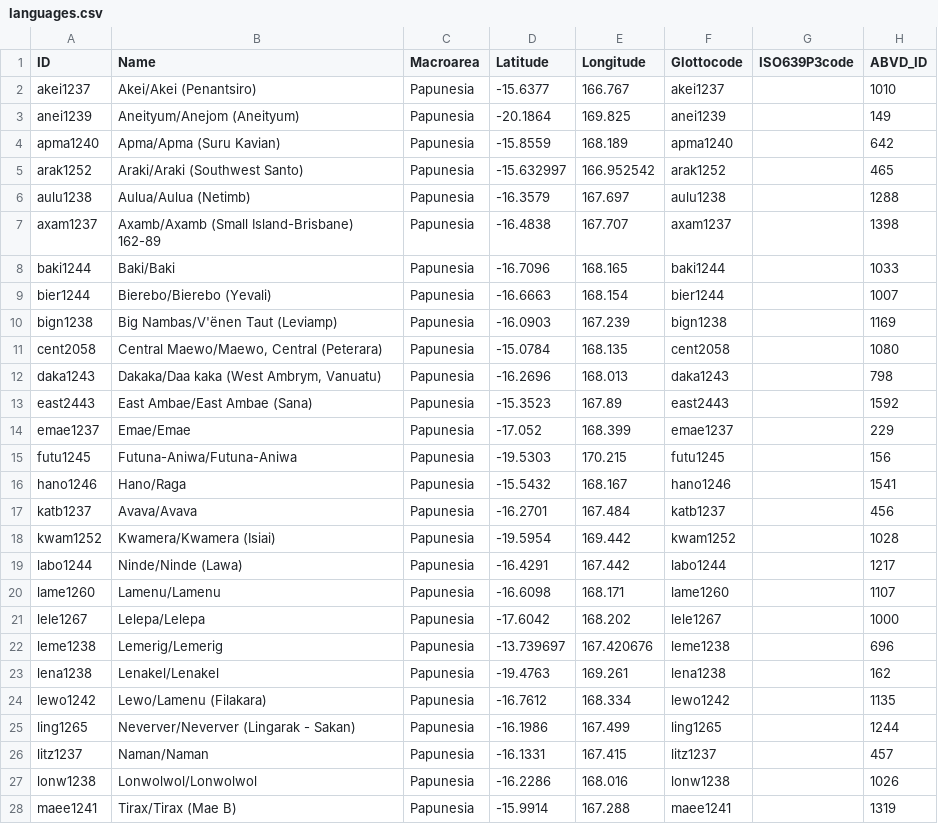
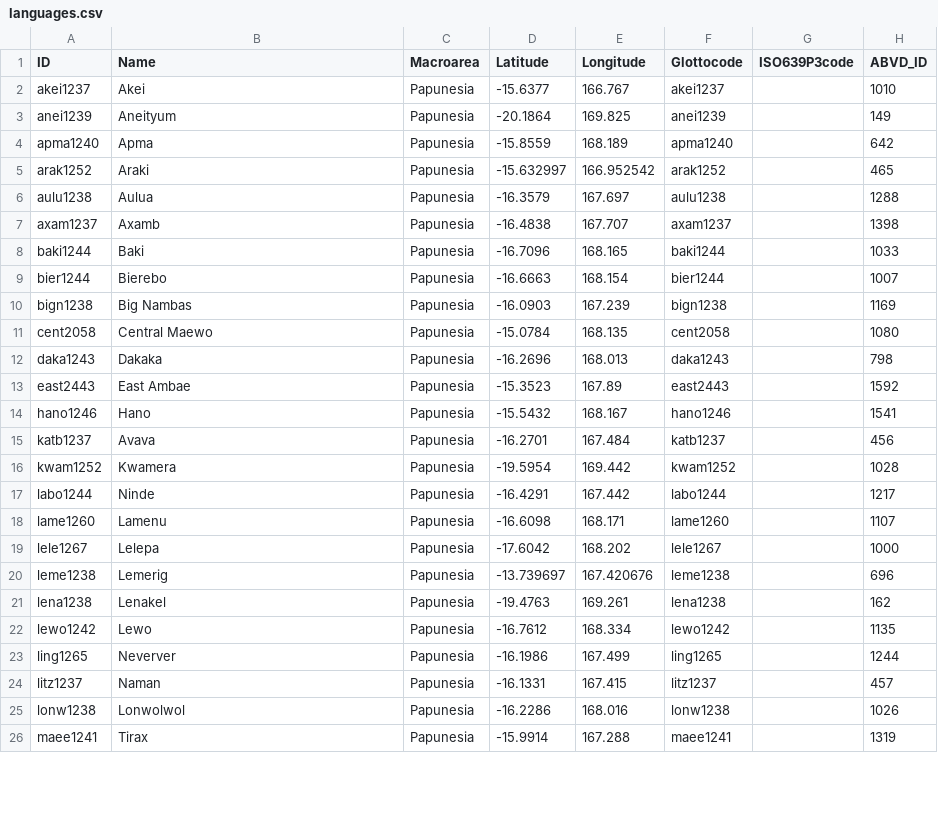
Before and after one commit to cldf-datasets/gbabvd_vv, a CSV file: cldf/languages.csv, drawn as a sheet; only a part is shown; the diff covers the shown part only.

```diff
--- a/cldf/languages.csv
+++ b/cldf/languages.csv
@@ -1,28 +1,26 @@
 ID,Name,Macroarea,Latitude,Longitude,Glottocode,ISO639P3code,ABVD_ID
-akei1237,Akei/Akei (Penantsiro),Papunesia,-15.6377,166.767,akei1237,,1010
-anei1239,Aneityum/Anejom (Aneityum),Papunesia,-20.1864,169.825,anei1239,,149
-apma1240,Apma/Apma (Suru Kavian),Papunesia,-15.8559,168.189,apma1240,,642
-arak1252,Araki/Araki (Southwest Santo),Papunesia,-15.632997,166.952542,arak1252,,465
-aulu1238,Aulua/Aulua (Netimb),Papunesia,-16.3579,167.697,aulu1238,,1288
-axam1237,Axamb/Axamb (Small Island-Brisbane) 162-89,Papunesia,-16.4838,167.707,axam1237,,1398
-baki1244,Baki/Baki,Papunesia,-16.7096,168.165,baki1244,,1033
-bier1244,Bierebo/Bierebo (Yevali),Papunesia,-16.6663,168.154,bier1244,,1007
-bign1238,Big Nambas/V'ënen Taut (Leviamp),Papunesia,-16.0903,167.239,bign1238,,1169
-cent2058,"Central Maewo/Maewo, Central (Peterara)",Papunesia,-15.0784,168.135,cent2058,,1080
-daka1243,"Dakaka/Daa kaka (West Ambrym, Vanuatu)",Papunesia,-16.2696,168.013,daka1243,,798
-east2443,East Ambae/East Ambae (Sana),Papunesia,-15.3523,167.89,east2443,,1592
-emae1237,Emae/Emae,Papunesia,-17.052,168.399,emae1237,,229
-futu1245,Futuna-Aniwa/Futuna-Aniwa,Papunesia,-19.5303,170.215,futu1245,,156
-hano1246,Hano/Raga,Papunesia,-15.5432,168.167,hano1246,,1541
-katb1237,Avava/Avava,Papunesia,-16.2701,167.484,katb1237,,456
-kwam1252,Kwamera/Kwamera (Isiai),Papunesia,-19.5954,169.442,kwam1252,,1028
-labo1244,Ninde/Ninde (Lawa),Papunesia,-16.4291,167.442,labo1244,,1217
-lame1260,Lamenu/Lamenu,Papunesia,-16.6098,168.171,lame1260,,1107
-lele1267,Lelepa/Lelepa,Papunesia,-17.6042,168.202,lele1267,,1000
-leme1238,Lemerig/Lemerig,Papunesia,-13.739697,167.420676,leme1238,,696
-lena1238,Lenakel/Lenakel,Papunesia,-19.4763,169.261,lena1238,,162
-lewo1242,Lewo/Lamenu (Filakara),Papunesia,-16.7612,168.334,lewo1242,,1135
-ling1265,Neverver/Neverver (Lingarak - Sakan),Papunesia,-16.1986,167.499,ling1265,,1244
-litz1237,Naman/Naman,Papunesia,-16.1331,167.415,litz1237,,457
-lonw1238,Lonwolwol/Lonwolwol,Papunesia,-16.2286,168.016,lonw1238,,1026
-maee1241,Tirax/Tirax (Mae B),Papunesia,-15.9914,167.288,maee1241,,1319
+akei1237,Akei,Papunesia,-15.6377,166.767,akei1237,,1010
+anei1239,Aneityum,Papunesia,-20.1864,169.825,anei1239,,149
+apma1240,Apma,Papunesia,-15.8559,168.189,apma1240,,642
+arak1252,Araki,Papunesia,-15.632997,166.952542,arak1252,,465
+aulu1238,Aulua,Papunesia,-16.3579,167.697,aulu1238,,1288
+axam1237,Axamb,Papunesia,-16.4838,167.707,axam1237,,1398
+baki1244,Baki,Papunesia,-16.7096,168.165,baki1244,,1033
+bier1244,Bierebo,Papunesia,-16.6663,168.154,bier1244,,1007
+bign1238,Big Nambas,Papunesia,-16.0903,167.239,bign1238,,1169
+cent2058,Central Maewo,Papunesia,-15.0784,168.135,cent2058,,1080
+daka1243,Dakaka,Papunesia,-16.2696,168.013,daka1243,,798
+east2443,East Ambae,Papunesia,-15.3523,167.89,east2443,,1592
+hano1246,Hano,Papunesia,-15.5432,168.167,hano1246,,1541
+katb1237,Avava,Papunesia,-16.2701,167.484,katb1237,,456
+kwam1252,Kwamera,Papunesia,-19.5954,169.442,kwam1252,,1028
+labo1244,Ninde,Papunesia,-16.4291,167.442,labo1244,,1217
+lame1260,Lamenu,Papunesia,-16.6098,168.171,lame1260,,1107
+lele1267,Lelepa,Papunesia,-17.6042,168.202,lele1267,,1000
+leme1238,Lemerig,Papunesia,-13.739697,167.420676,leme1238,,696
+lena1238,Lenakel,Papunesia,-19.4763,169.261,lena1238,,162
+lewo1242,Lewo,Papunesia,-16.7612,168.334,lewo1242,,1135
+ling1265,Neverver,Papunesia,-16.1986,167.499,ling1265,,1244
+litz1237,Naman,Papunesia,-16.1331,167.415,litz1237,,457
+lonw1238,Lonwolwol,Papunesia,-16.2286,168.016,lonw1238,,1026
+maee1241,Tirax,Papunesia,-15.9914,167.288,maee1241,,1319
```
Also changed, not shown: 2 removed rows and 38 edited cells elsewhere in this file, cldf/parameters.csv, etc/gb_abvd_map.tsv, 10 other files.
